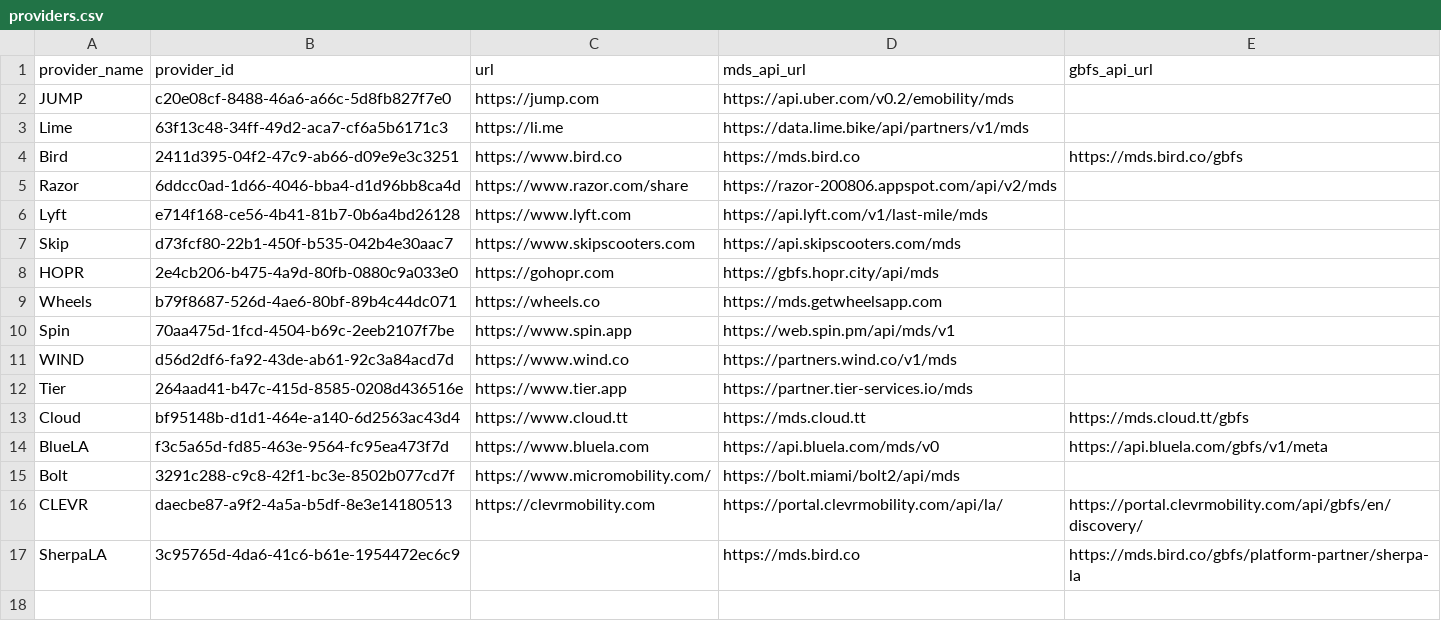
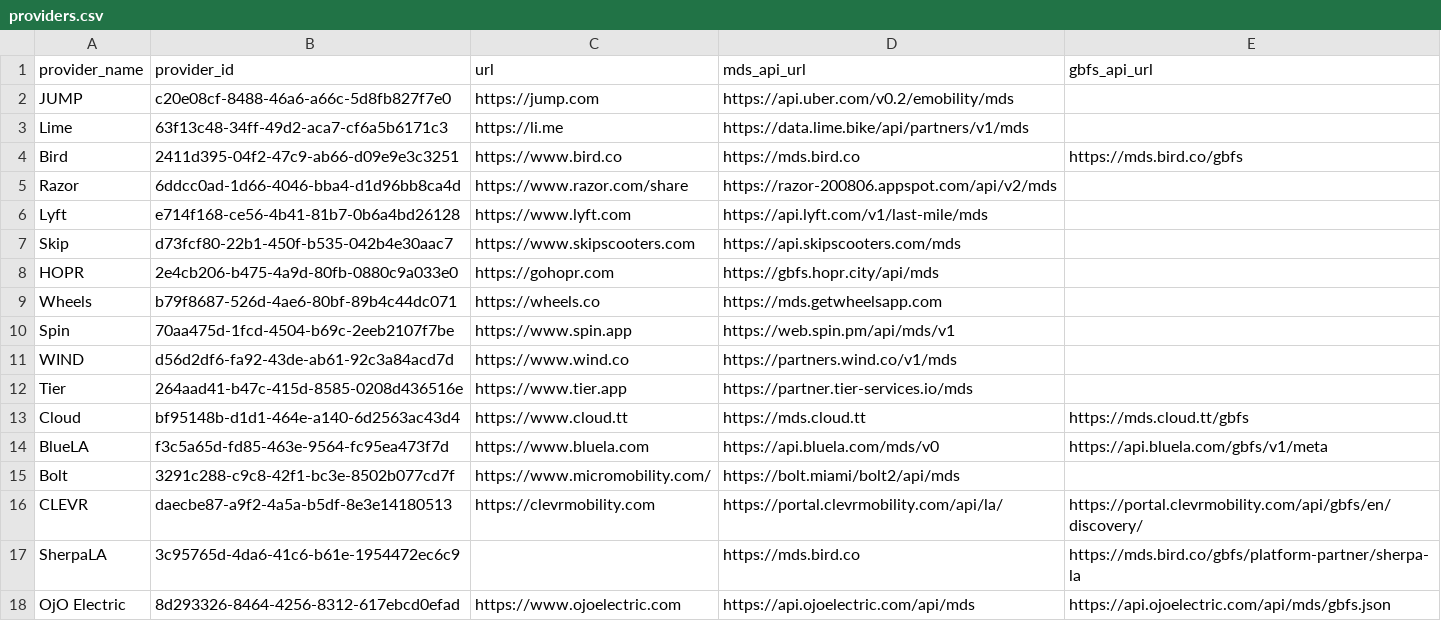
Before and after one commit to openmobilityfoundation/mobility-data-specification, a CSV file: providers.csv, drawn as a sheet; the diff names each change by its address in the sheet, - before the commit and + after, or states it on an @@ line.

Commit message:
Add OjO Electric as a provider

```diff
--- a/providers.csv
+++ b/providers.csv
+row 18: OjO Electric | 8d293326-8464-4256-8312-617ebcd0efad | https://www.ojoelectric.com | https://api.ojoelectric.com/api/mds | https://api.ojoelectric.com/api/mds/gbfs.json
```
